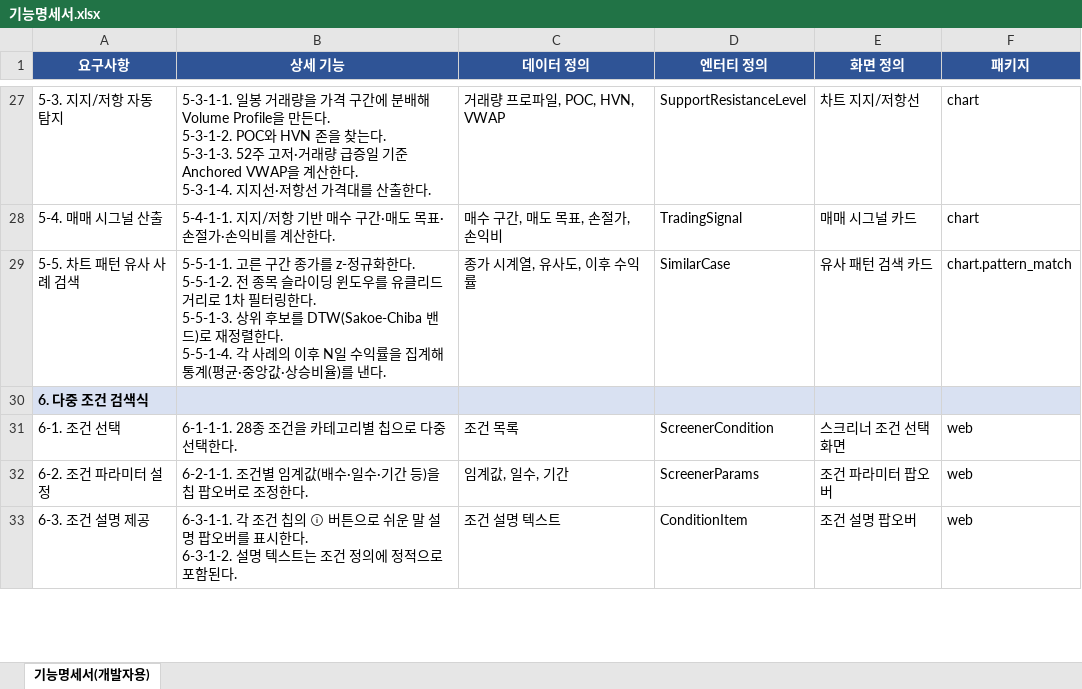
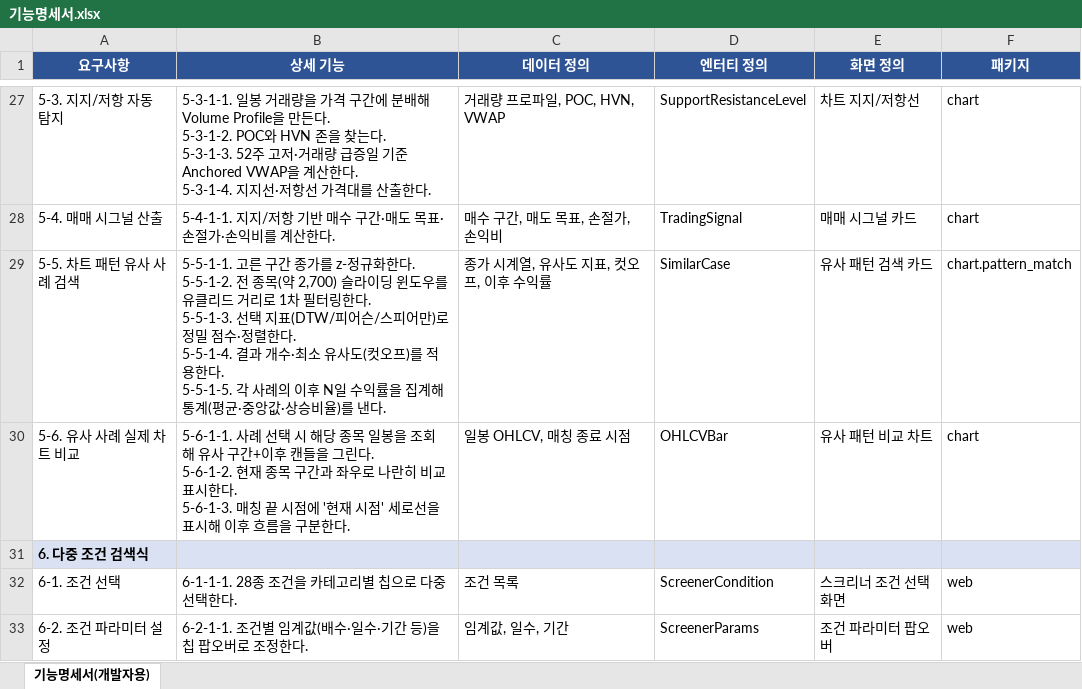
Before and after one commit to Hgyeol/Quantum_Electronics, an Excel workbook: 기능명세서.xlsx, sheet 기능명세서(개발자용), drawn as a sheet; only a part is shown, gaps mark what is left out; the shorter side is filled out with more unchanged rows; values as stored, in another font and other column widths than the file's, no borders; ↵ is a line break in a cell; the diff names each change by its address in the sheet, - before the commit and + after, or states it on an @@ line.

```diff
--- a/기능명세서.xlsx (sheet 기능명세서(개발자용))
+++ b/기능명세서.xlsx (sheet 기능명세서(개발자용))
-B29 (상세 기능): …전 종목 슬라이딩 윈도우를 유클리드 거리로 1차 필터링한다. ↵ 5-5-1-3. 상위 후보를 DTW(Sakoe-Chiba 밴드)로 재정렬한다. ↵ 5-5-1-4. 각 사례…
+B29 (상세 기능): …전 종목(약 2,700) 슬라이딩 윈도우를 유클리드 거리로 1차 필터링한다. ↵ 5-5-1-3. 선택 지표(DTW/피어슨/스피어만)로 정밀 점수·정렬한다. ↵ 5-5-1-4. 결과 개수·최소 유사도(컷오프)를 적용한다. ↵ 5-5-1-5. 각 사례…
-C29 (데이터 정의): 종가 시계열, 유사도, 이후 수익률
+C29 (데이터 정의): 종가 시계열, 유사도 지표, 컷오프, 이후 수익률
+row 30: 5-6. 유사 사례 실제 차트 비교 | 5-6-1-1. 사례 선택 시 해당 종목 일봉을 조회해 유사 구간+이후 캔들을 그린다. ↵ 5-6-1-2. 현재 종목 구간과 좌우로 나란히 비교 표시한다. ↵ 5-6-1-3. 매칭 끝 시점에 '현재 시점' 세로선을 표시해 이후 흐름을 구분한다. | 일봉 OHLCV, 매칭 종료 시점 | OHLCVBar | 유사 패턴 비교 차트 | chart
```
Also changed, not shown: 기능명세서_사용자용.xlsx, 1 other file.
